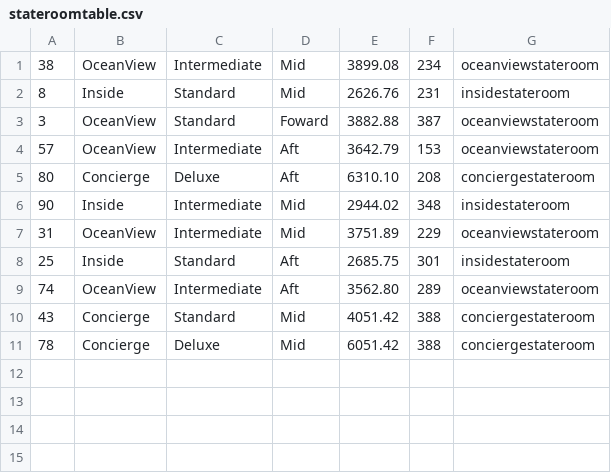
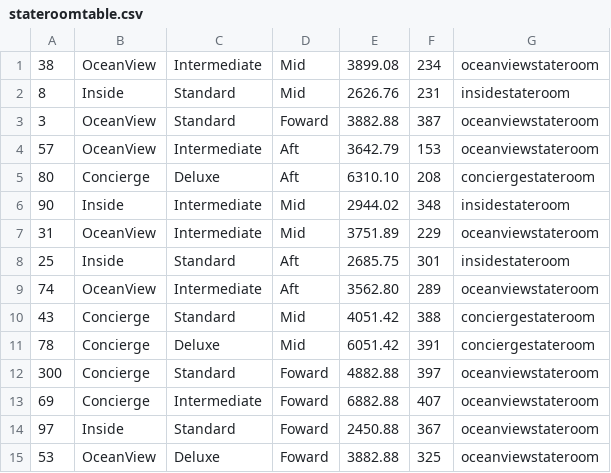
Before and after one commit to Herb2o11/MobileCruiseApp, a CSV file: app/src/main/assets/stateroomtable.csv, drawn as a sheet.

```diff
--- a/app/src/main/assets/stateroomtable.csv
+++ b/app/src/main/assets/stateroomtable.csv
@@ -10,2 +10,6 @@
 43;Concierge;Standard;Mid;4051.42;388;conciergestateroom
-78;Concierge;Deluxe;Mid;6051.42;388;conciergestateroom
+78;Concierge;Deluxe;Mid;6051.42;391;conciergestateroom
+300;Concierge;Standard;Foward;4882.88;397;oceanviewstateroom
+69;Concierge;Intermediate;Foward;6882.88;407;oceanviewstateroom
+97;Inside;Standard;Foward;2450.88;367;oceanviewstateroom
+53;OceanView;Deluxe;Foward;3882.88;325;oceanviewstateroom
```
Also changed, not shown: 13 other files.
